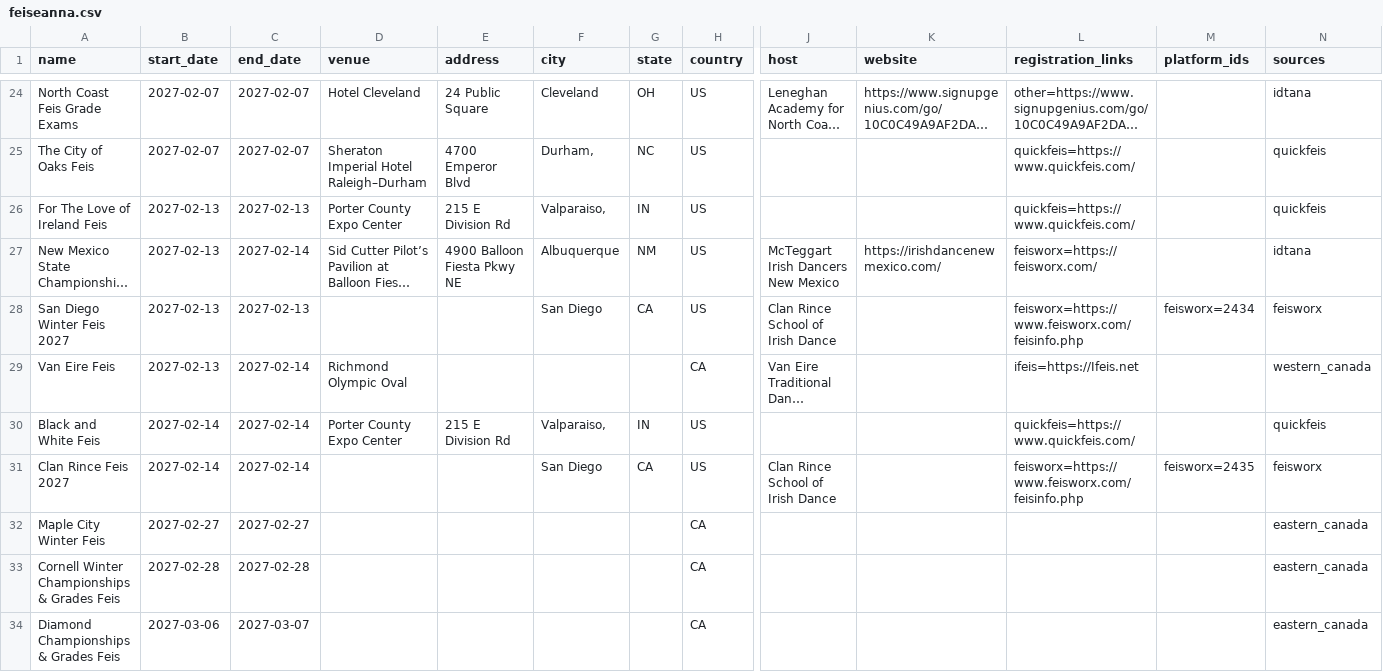
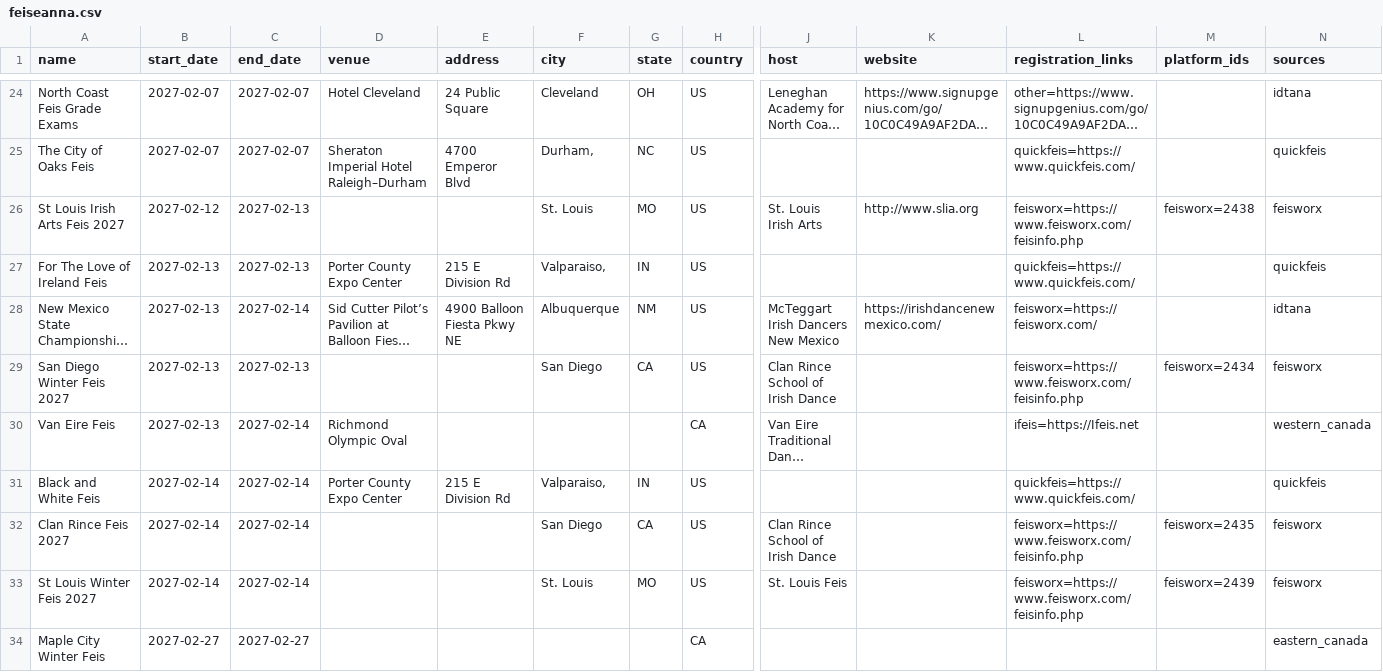
Before and after one commit to SweetCodeLLC/feis-master-list, a CSV file: data/feiseanna.csv, drawn as a sheet; only a part is shown, gaps mark what is left out; the shorter side is filled out with more unchanged rows; long unchanged cells end in …; rows hold the shown columns only; the diff names each change by its address in the sheet, - before the commit and + after, or states it on an @@ line.

```diff
--- a/data/feiseanna.csv
+++ b/data/feiseanna.csv
+row 26: St Louis Irish Arts Feis 2027 | 2027-02-12 | 2027-02-13 |  |  | St. Louis | MO | US | St. Louis Irish Arts | http://www.slia.org | feisworx=https://www.feisworx.com/feisinfo.php | feisworx=2438 | feisworx
+row 33: St Louis Winter Feis 2027 | 2027-02-14 | 2027-02-14 |  |  | St. Louis | MO | US | St. Louis Feis |  | feisworx=https://www.feisworx.com/feisinfo.php | feisworx=2439 | feisworx
```
Also changed, not shown: 2 other files.
